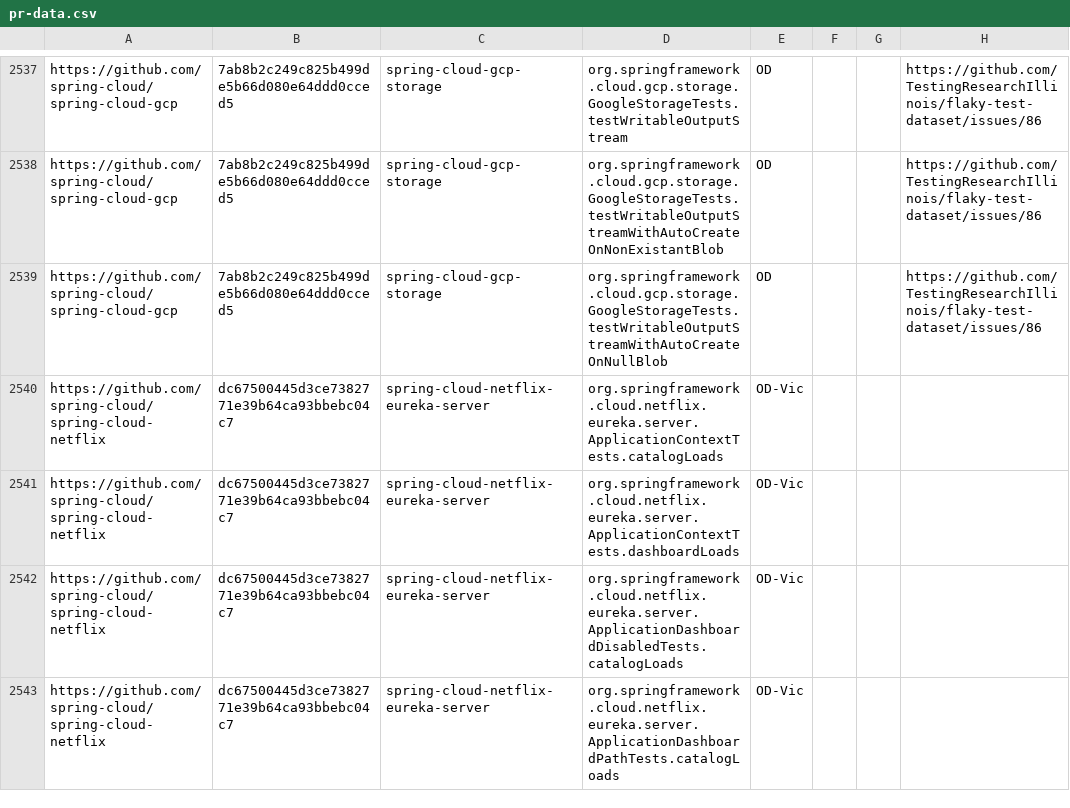
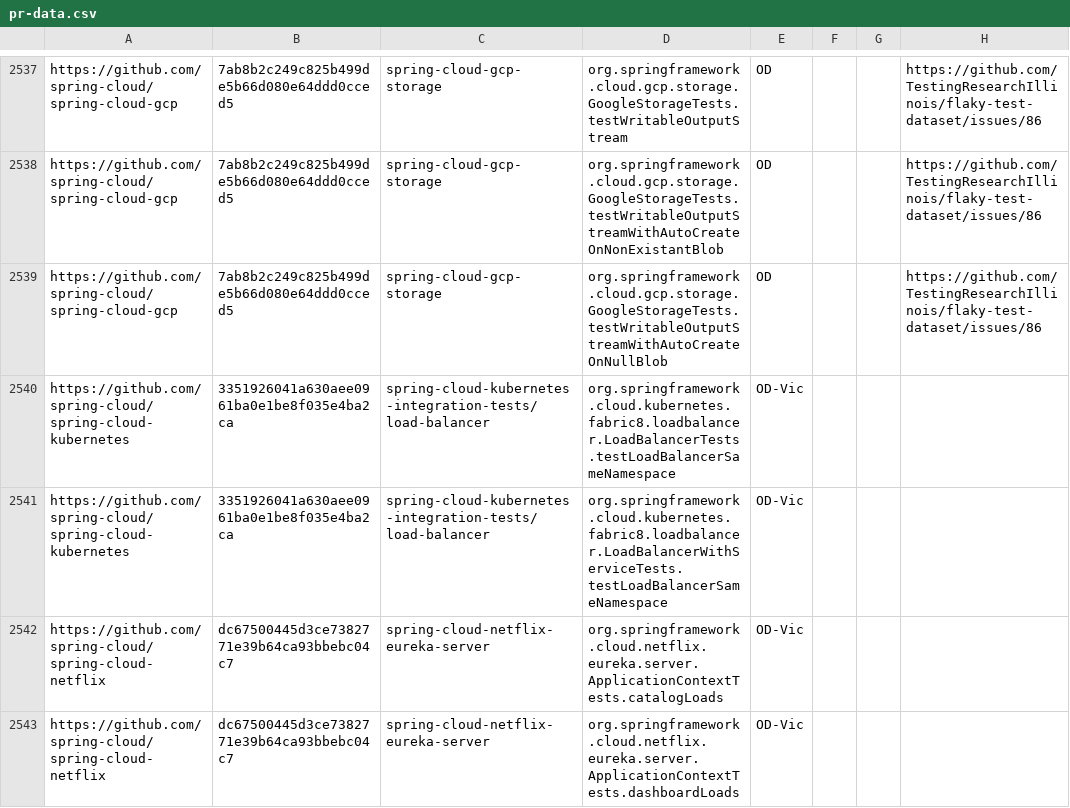
Before and after one commit to TestingResearchIllinois/idoft, a CSV file: pr-data.csv, drawn as a sheet; only a part is shown, gaps mark what is left out; the shorter side is filled out with more unchanged rows; the diff names each change by its address in the sheet, - before the commit and + after, or states it on an @@ line.

Commit message:
2 newly found OD tests in project spring-cloud/spring-cloud-kubernetes (#381)
Squashed very many commits

```diff
--- a/pr-data.csv
+++ b/pr-data.csv
+row 2540: https://github.com/spring-cloud/spring-cloud-kubernetes | 3351926041a630aee0961ba0e1be8f035e4ba2ca | spring-cloud-kubernetes-integration-tests/load-balancer | org.springframework.cloud.kubernetes.fabric8.loadbalancer.LoadBalancerTests.testLoadBalancerSameNamespace | OD-Vic
+row 2541: https://github.com/spring-cloud/spring-cloud-kubernetes | 3351926041a630aee0961ba0e1be8f035e4ba2ca | spring-cloud-kubernetes-integration-tests/load-balancer | org.springframework.cloud.kubernetes.fabric8.loadbalancer.LoadBalancerWithServiceTests.testLoadBalancerSameNamespace | OD-Vic
```
